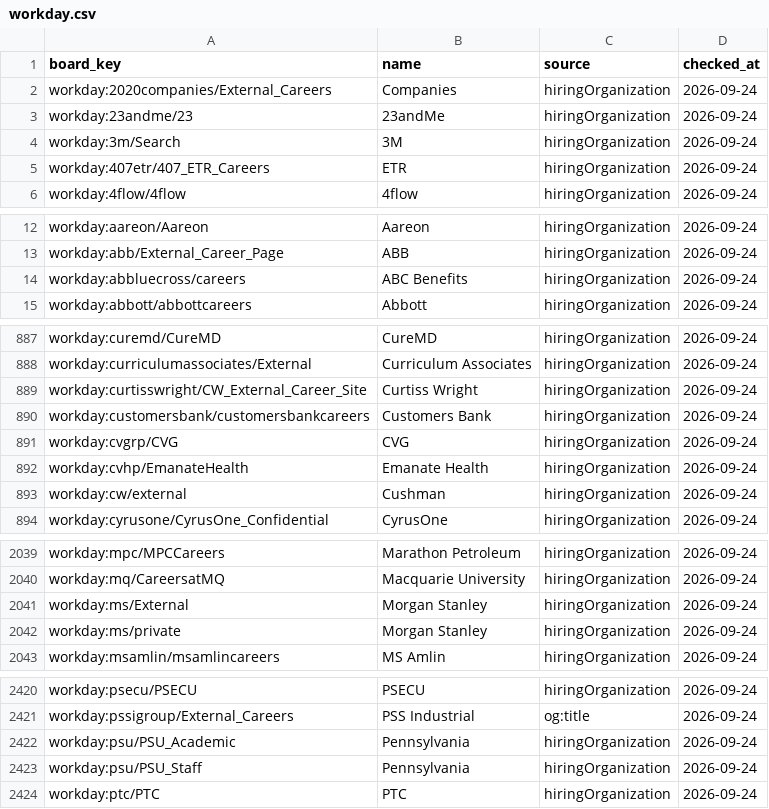
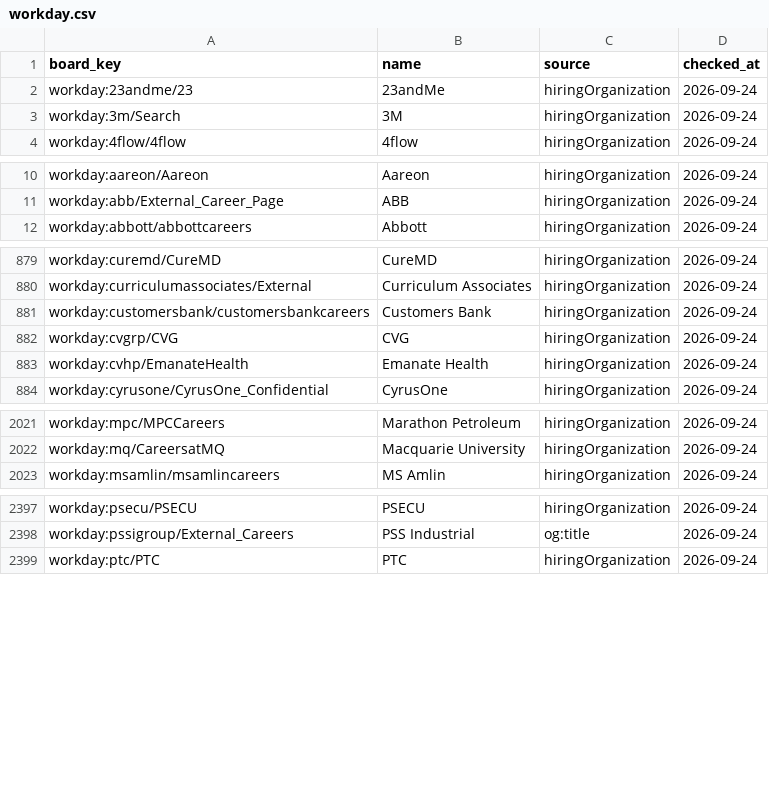
Before and after one commit to sarthakjain004/headstart, a CSV file: data/validate/company_names/workday.csv, drawn as a sheet; only a part is shown, gaps mark what is left out; the diff covers the shown part only; the diff names each change by its address in the sheet, - before the commit and + after, or states it on an @@ line.

```diff
--- a/data/validate/company_names/workday.csv
+++ b/data/validate/company_names/workday.csv
-row 2: workday:2020companies/External_Careers | Companies | hiringOrganization | 2026-09-24
-row 5: workday:407etr/407_ETR_Careers | ETR | hiringOrganization | 2026-09-24
-row 14: workday:abbluecross/careers | ABC Benefits | hiringOrganization | 2026-09-24
-row 889: workday:curtisswright/CW_External_Career_Site | Curtiss Wright | hiringOrganization | 2026-09-24
-row 893: workday:cw/external | Cushman | hiringOrganization | 2026-09-24
-row 2041: workday:ms/External | Morgan Stanley | hiringOrganization | 2026-09-24
-row 2042: workday:ms/private | Morgan Stanley | hiringOrganization | 2026-09-24
-row 2422: workday:psu/PSU_Academic | Pennsylvania | hiringOrganization | 2026-09-24
-row 2423: workday:psu/PSU_Staff | Pennsylvania | hiringOrganization | 2026-09-24
```
Also changed, not shown: 27 removed rows elsewhere in this file, 9 other files.
